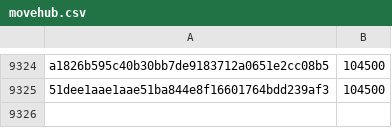
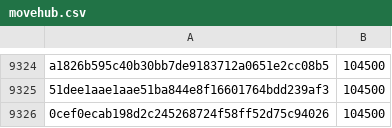
Before and after one commit to pybricks/pybricks-micropython, a CSV file: movehub.csv, drawn as a sheet; only a part is shown, gaps mark what is left out; the diff names each change by its address in the sheet, - before the commit and + after, or states it on an @@ line.

Commit message:
movehub: Add 0cef0eca: 104500 (+0).

```diff
--- a/movehub.csv
+++ b/movehub.csv
+row 9326: 0cef0ecab198d2c245268724f58ff52d75c94026 | 104500
```
